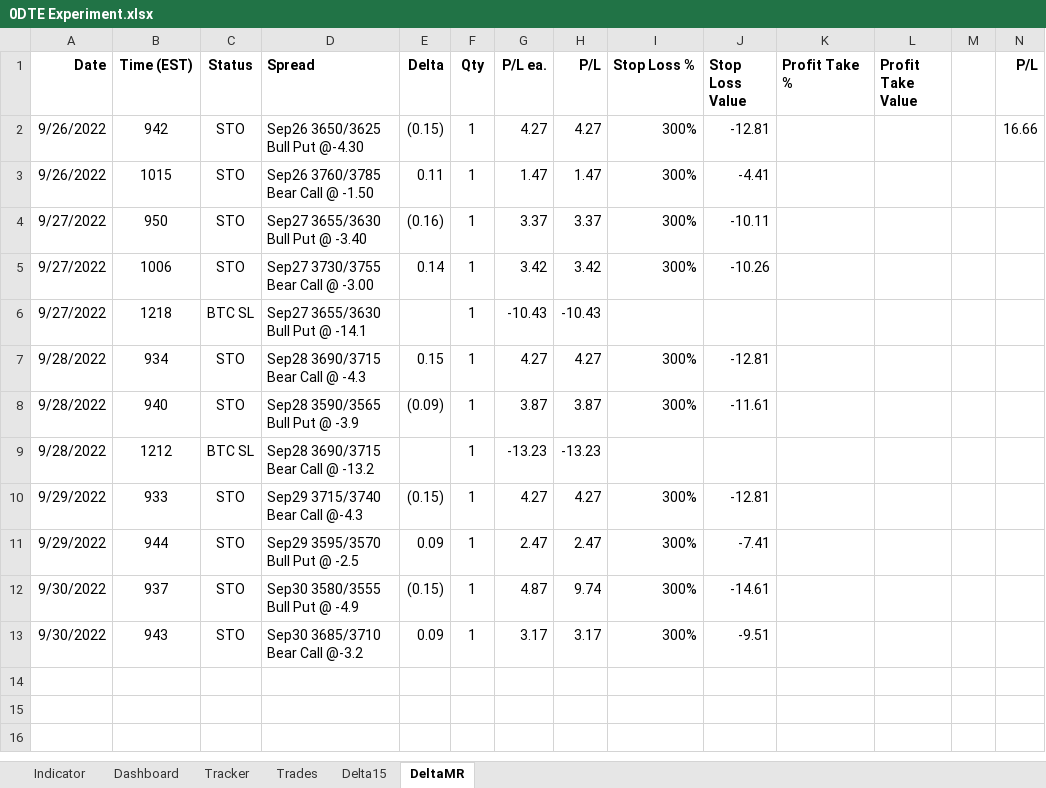
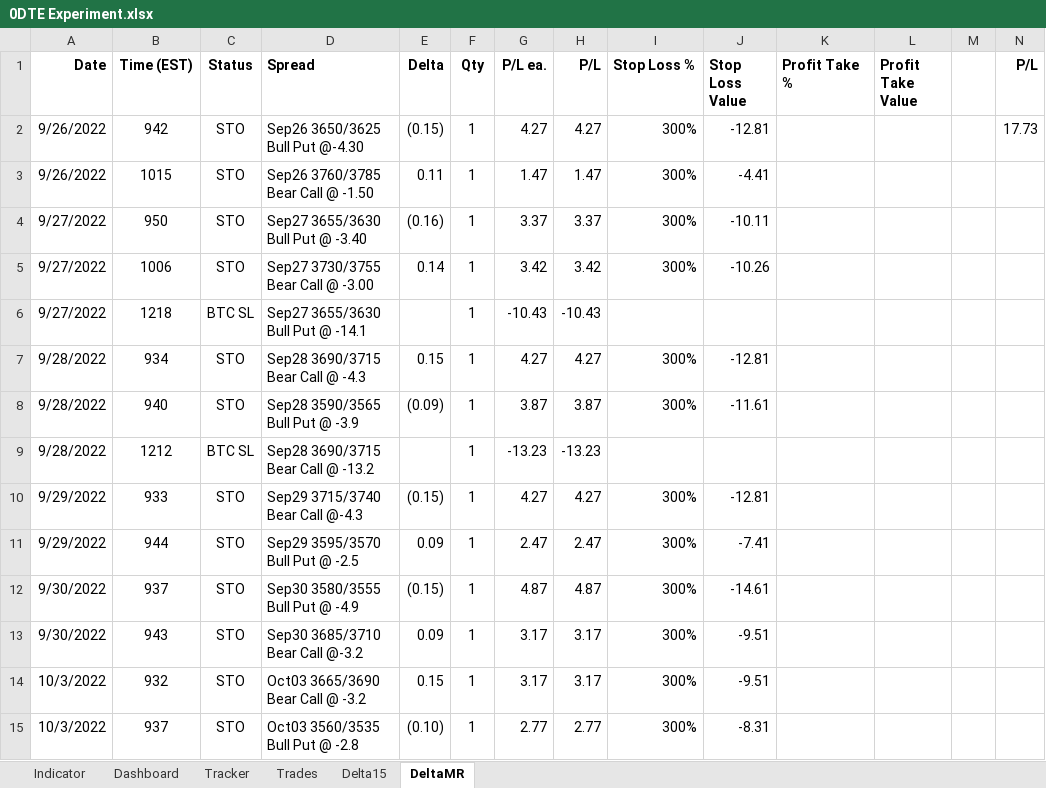
Before and after one commit to SimonisWrong/investingModels, an Excel workbook: 0DTE Experiment.xlsx, sheet DeltaMR, drawn as a sheet; values as stored, in another font and other column widths than the file's, no borders; the diff names each change by its address in the sheet, - before the commit and + after, or states it on an @@ line.

```diff
--- a/0DTE Experiment.xlsx (sheet DeltaMR)
+++ b/0DTE Experiment.xlsx (sheet DeltaMR)
-N2 (P/L): 16.66
+N2 (P/L): 17.73
-H12 (P/L): 9.74
+H12 (P/L): 4.87
+row 14: 10/3/2022 | 932 | STO | Oct03 3665/3690 Bear Call @ -3.2 | 0.15 | 1 | 3.17 | 3.17 | 300% | -9.51
+row 15: 10/3/2022 | 937 | STO | Oct03 3560/3535 Bull Put @ -2.8 | (0.10) | 1 | 2.77 | 2.77 | 300% | -8.31
```
Also changed, not shown: sheet Trades, sheet Indicator, sheet Tracker, sheet Delta15, sheet Dashboard, formulas that keep their value.
